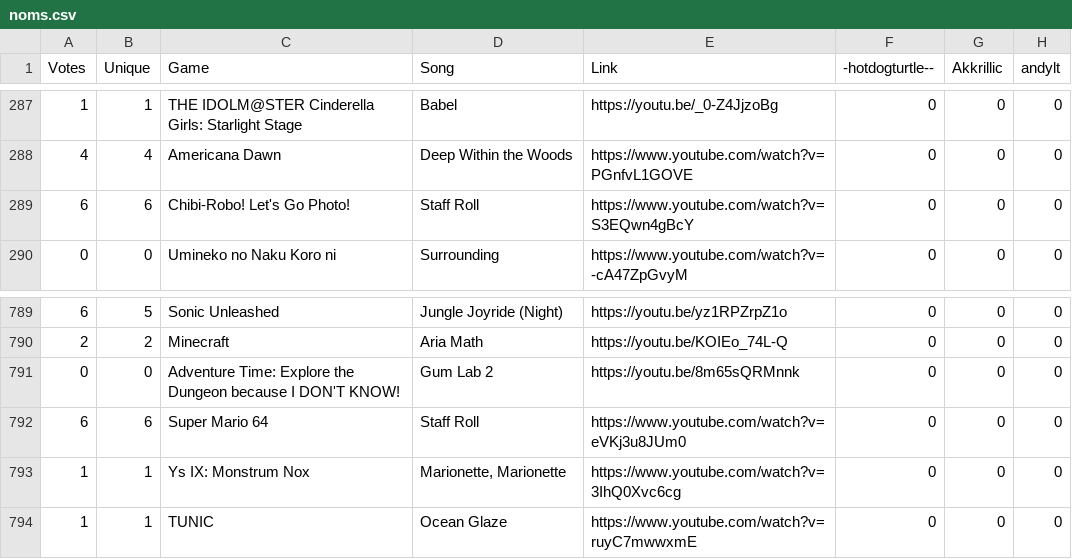
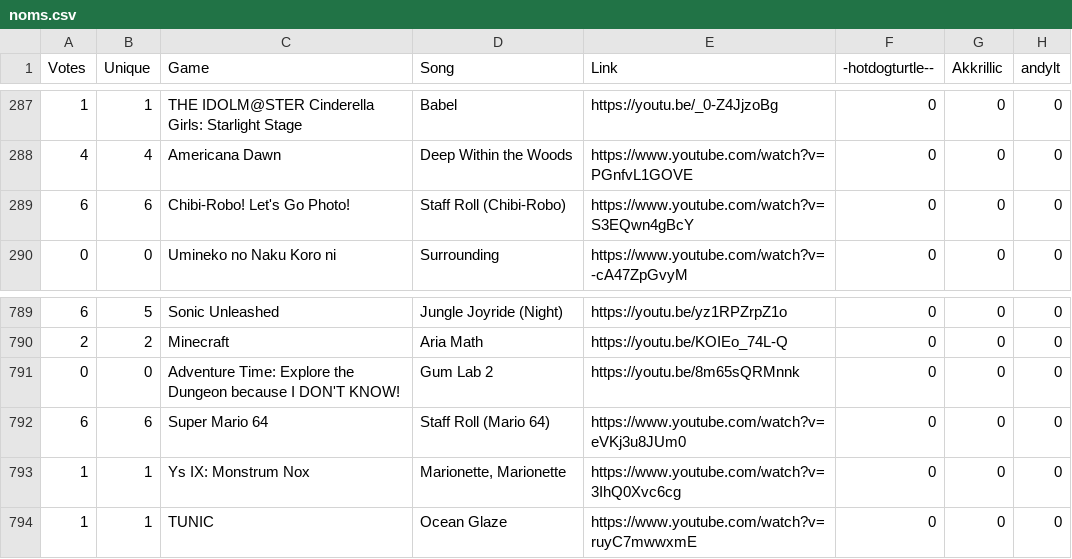
Before and after one commit to p0p0p0p/p0p0p0p.github.io, a CSV file: src/vgmc16/noms.csv, drawn as a sheet; only a part is shown, gaps mark what is left out; the diff names each change by its address in the sheet, - before the commit and + after, or states it on an @@ line.

Commit message:
VGMC 20 noms with user highlight, song collision checking on all nom graphs

```diff
--- a/src/vgmc16/noms.csv
+++ b/src/vgmc16/noms.csv
-D289 (Song): Staff Roll
+D289 (Song): Staff Roll (Chibi-Robo)
-D792 (Song): Staff Roll
+D792 (Song): Staff Roll (Mario 64)
```
Also changed, not shown: src/vgmc14/noms.csv, src/vgmc15/noms.csv, 12 other files.
